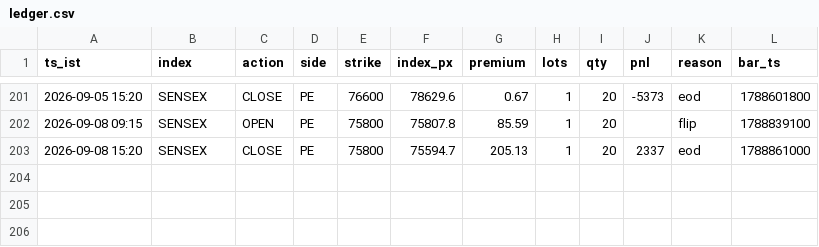
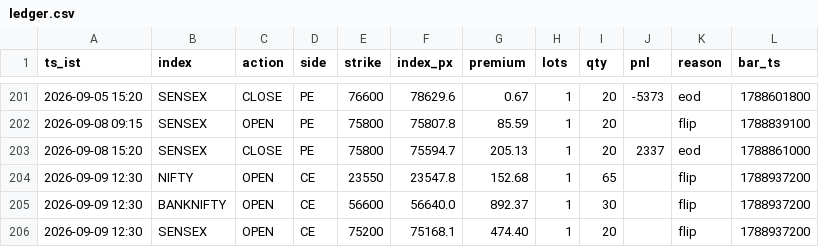
Before and after one commit to AletiAdarsh/sss-paper, a CSV file: data/live/ledger.csv, drawn as a sheet; only a part is shown, gaps mark what is left out; the diff names each change by its address in the sheet, - before the commit and + after, or states it on an @@ line.

```diff
--- a/data/live/ledger.csv
+++ b/data/live/ledger.csv
+row 204: 2026-09-09 12:30 | NIFTY | OPEN | CE | 23550 | 23547.8 | 152.68 | 1 | 65 |  | flip | 1788937200
+row 205: 2026-09-09 12:30 | BANKNIFTY | OPEN | CE | 56600 | 56640.0 | 892.37 | 1 | 30 |  | flip | 1788937200
+row 206: 2026-09-09 12:30 | SENSEX | OPEN | CE | 75200 | 75168.1 | 474.40 | 1 | 20 |  | flip | 1788937200
```
Also changed, not shown: 1 other file.
